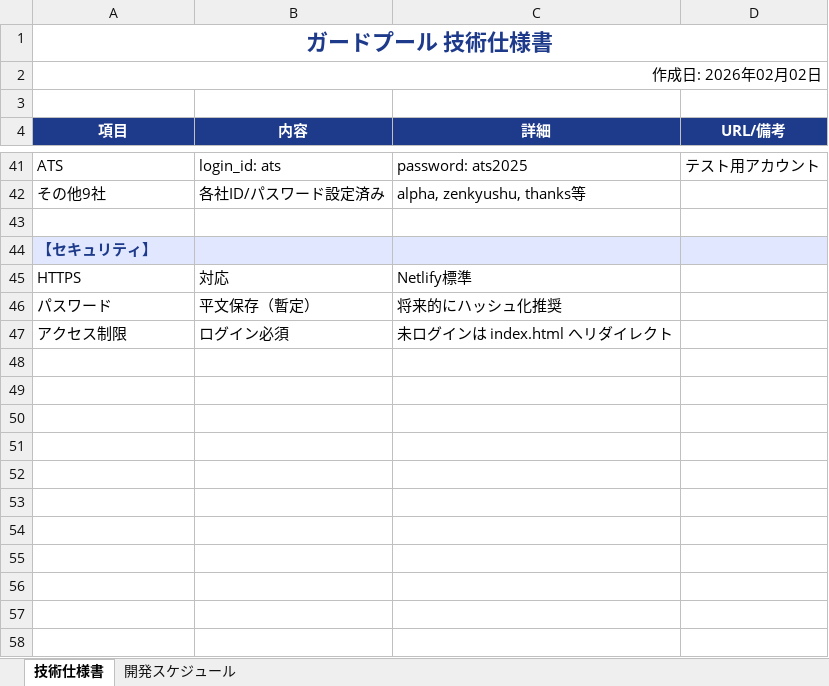
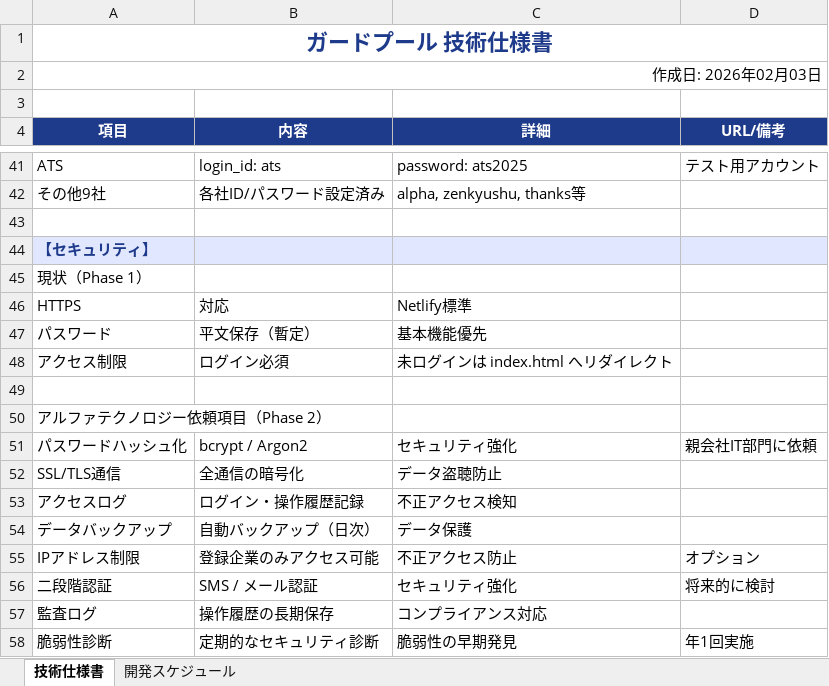
Before and after one commit to hondaporta-ship-it/guardpool, an Excel workbook: ガードプール_技術仕様書_スケジュール.xlsx, sheet 技術仕様書, drawn as a sheet; only a part is shown, gaps mark what is left out; values as stored, in another font and other column widths than the file's, no borders; addresses are those after the commit; the diff names each change by its address in the sheet, - before the commit and + after, or states it on an @@ line.

```diff
--- a/ガードプール_技術仕様書_スケジュール.xlsx (sheet 技術仕様書)
+++ b/ガードプール_技術仕様書_スケジュール.xlsx (sheet 技術仕様書)
-A2 (項目): 作成日: 2026年02月02日
+A2 (項目): 作成日: 2026年02月03日
+row 45: 現状（Phase 1）
-C47 (詳細): 将来的にハッシュ化推奨
+C47 (詳細): 基本機能優先
+row 49: (empty)
+row 50: アルファテクノロジー依頼項目（Phase 2）
+row 51: パスワードハッシュ化 | bcrypt / Argon2 | セキュリティ強化 | 親会社IT部門に依頼
+row 52: SSL/TLS通信 | 全通信の暗号化 | データ盗聴防止
+row 53: アクセスログ | ログイン・操作履歴記録 | 不正アクセス検知
+row 54: データバックアップ | 自動バックアップ（日次） | データ保護
+row 55: IPアドレス制限 | 登録企業のみアクセス可能 | 不正アクセス防止 | オプション
+row 56: 二段階認証 | SMS / メール認証 | セキュリティ強化 | 将来的に検討
+row 57: 監査ログ | 操作履歴の長期保存 | コンプライアンス対応
+row 58: 脆弱性診断 | 定期的なセキュリティ診断 | 脆弱性の早期発見 | 年1回実施
```
Also changed, not shown: sheet 開発スケジュール, 1 other file.
